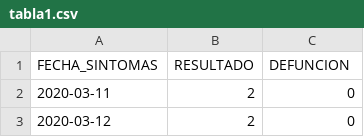
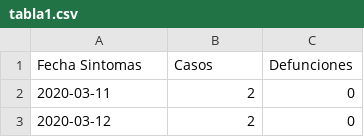
Before and after one commit to mcd-unison/examen-prog, a CSV file: csv/tabla1.csv, drawn as a sheet; only a part is shown; removed rows and columns are numbered as before the commit, all else as after; the diff names each change by its address in the sheet, - before the commit and + after, or states it on an @@ line.

```diff
--- a/csv/tabla1.csv
+++ b/csv/tabla1.csv
-row 1: FECHA_SINTOMAS | RESULTADO | DEFUNCION
+row 1: Fecha Sintomas | Casos | Defunciones
```
Also changed, not shown: 5 other files.
